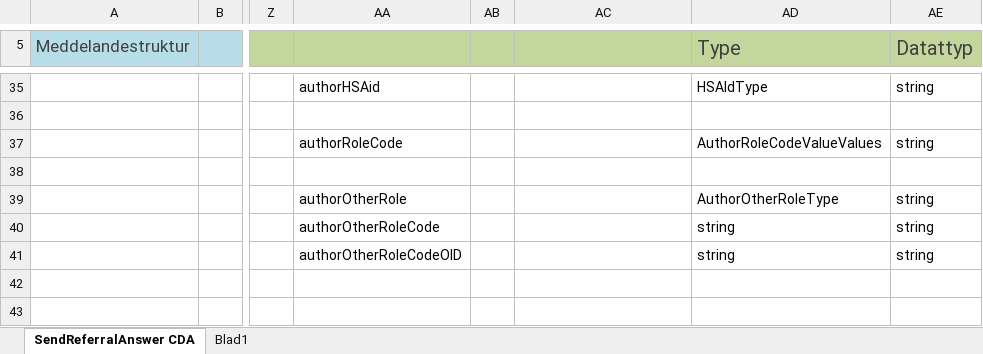
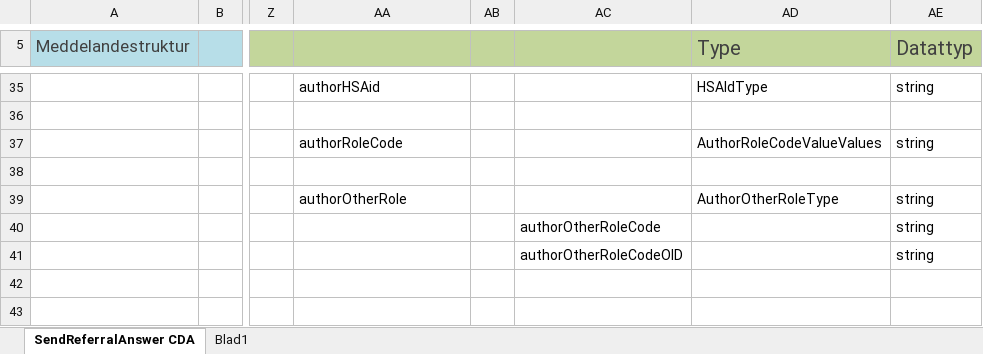
Before and after one commit to admstar/rivta, an Excel workbook: ServiceInteractions/riv/clinicalprocess/logistics/logistics/trunk/schemas/core_components/hl7cda/docs/CDA meddelandestruktur Vård- och omsorgskontakt.xlsx, sheet SendReferralAnswer CDA, drawn as a sheet; only a part is shown, gaps mark what is left out; values as stored, in another font and other column widths than the file's, no borders; the diff names each change by its address in the sheet, - before the commit and + after, or states it on an @@ line.

Commit message:
Updated Excel for Vard och omsorgskontakt.

```diff
--- a/ServiceInteractions/riv/clinicalprocess/logistics/logistics/trunk/schemas/core_components/hl7cda/docs/CDA meddelandestruktur Vård- och omsorgskontakt.xlsx (sheet SendReferralAnswer CDA)
+++ b/ServiceInteractions/riv/clinicalprocess/logistics/logistics/trunk/schemas/core_components/hl7cda/docs/CDA meddelandestruktur Vård- och omsorgskontakt.xlsx (sheet SendReferralAnswer CDA)
-AA40: authorOtherRoleCode
+AA40: (empty)
-AC40: (empty)
+AC40: authorOtherRoleCode
-AD40:AD41 (Type): string
+AD40:AD41 (Type): (empty)
-AA41: authorOtherRoleCodeOID
+AA41: (empty)
-AC41: (empty)
+AC41: authorOtherRoleCodeOID
```
